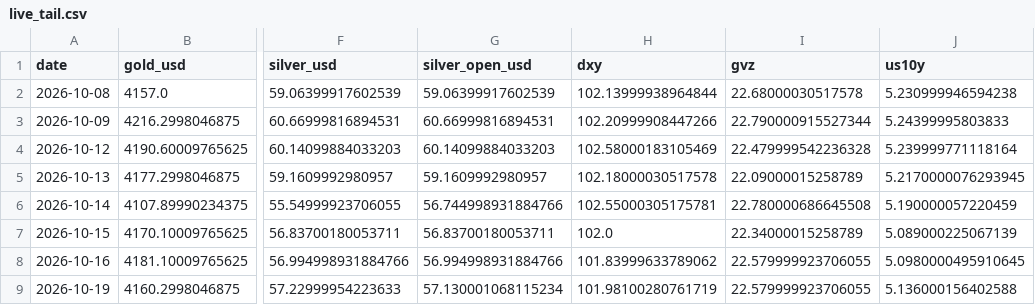
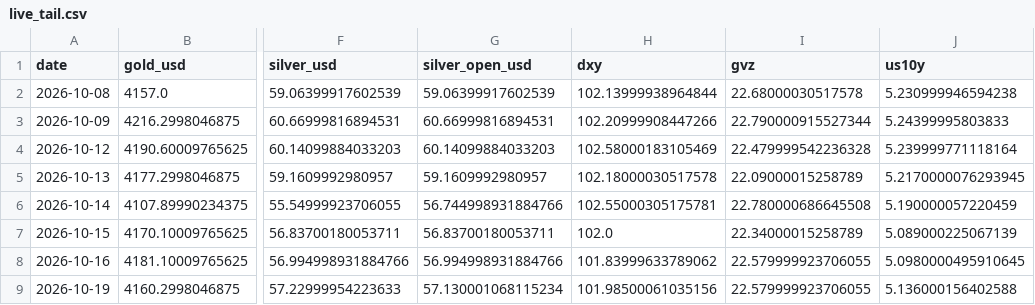
Before and after one commit to abhayv7272/ms-gold-algo, a CSV file: data/algo/live_tail.csv, drawn as a sheet; only a part is shown, gaps mark what is left out; the diff names each change by its address in the sheet, - before the commit and + after, or states it on an @@ line.

```diff
--- a/data/algo/live_tail.csv
+++ b/data/algo/live_tail.csv
-H9 (dxy): 101.98100280761719
+H9 (dxy): 101.98500061035156
```
Also changed, not shown: data/algo/health_log.csv, 3 other files.
